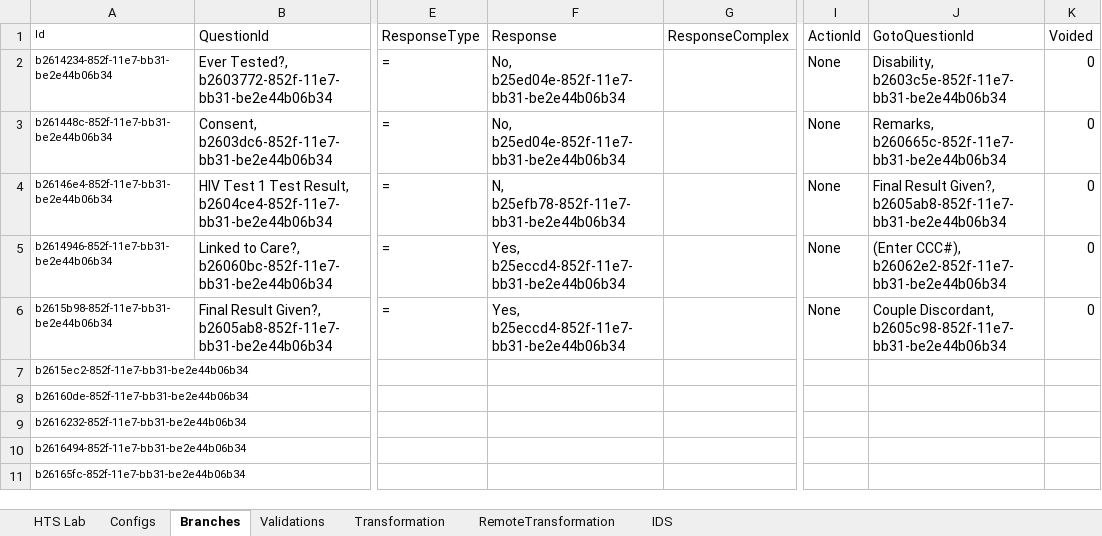
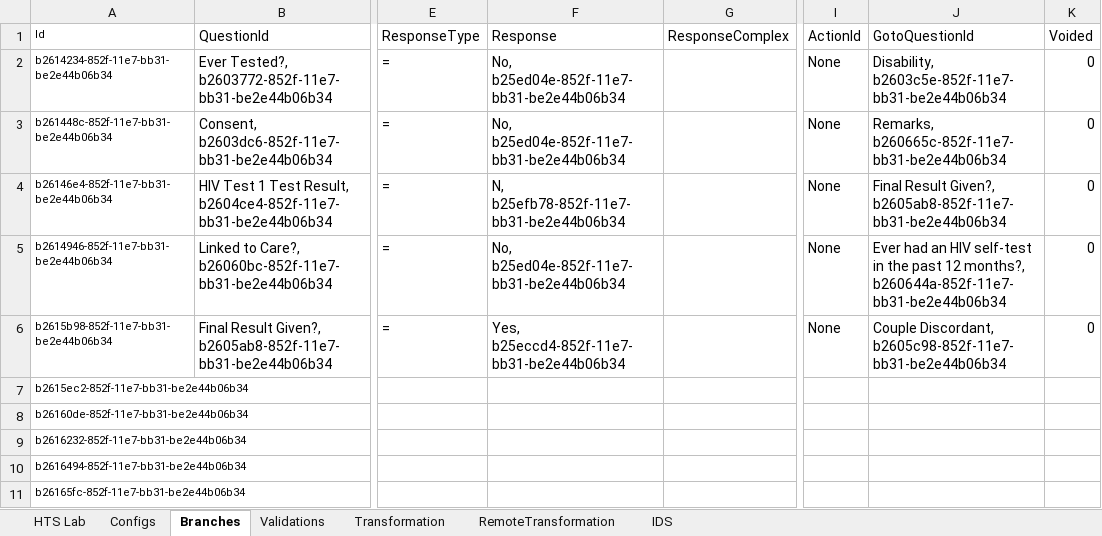
Before and after one commit to palladiumkenya/afyamobile, an Excel workbook: Template/LiveHTS.xlsx, sheet Branches, drawn as a sheet; only a part is shown, gaps mark what is left out; values as stored, in another font and other column widths than the file's, no borders; table styles not drawn; the diff names each change by its address in the sheet, - before the commit and + after, or states it on an @@ line.

```diff
--- a/Template/LiveHTS.xlsx (sheet Branches)
+++ b/Template/LiveHTS.xlsx (sheet Branches)
-F5 (Response): Yes, b25eccd4-852f-11e7-bb31-be2e44b06b34
+F5 (Response): No, b25ed04e-852f-11e7-bb31-be2e44b06b34
-J5 (GotoQuestionId): (Enter CCC#), b26062e2-852f-11e7-bb31-be2e44b06b34
+J5 (GotoQuestionId): Ever had an HIV self-test in the past 12 months?, b260644a-852f-11e7-bb31-be2e44b06b34
```
Also changed, not shown: 3 other files.
